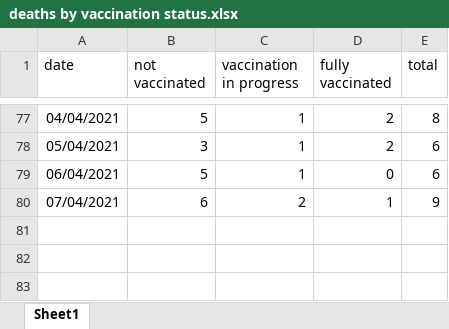
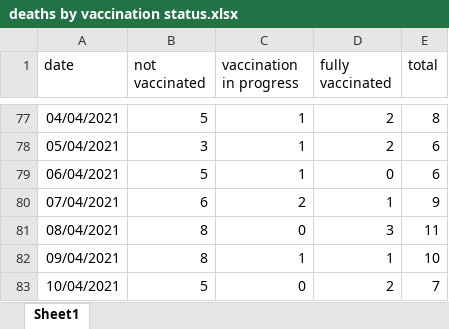
Before and after one commit to yuval-harpaz/covid-19-israel-matlab, an Excel workbook: data/Israel/deaths by vaccination status.xlsx, sheet Sheet1, drawn as a sheet; only a part is shown, gaps mark what is left out; values as stored, in another font and other column widths than the file's, no borders; the diff names each change by its address in the sheet, - before the commit and + after, or states it on an @@ line.

```diff
--- a/data/Israel/deaths by vaccination status.xlsx (sheet Sheet1)
+++ b/data/Israel/deaths by vaccination status.xlsx (sheet Sheet1)
+row 81: 08/04/2021 | 8 | 0 | 3 | 11
+row 82: 09/04/2021 | 8 | 1 | 1 | 10
+row 83: 10/04/2021 | 5 | 0 | 2 | 7
```
Also changed, not shown: data/Israel/crit_by_ward.xlsx, 16 other files.
